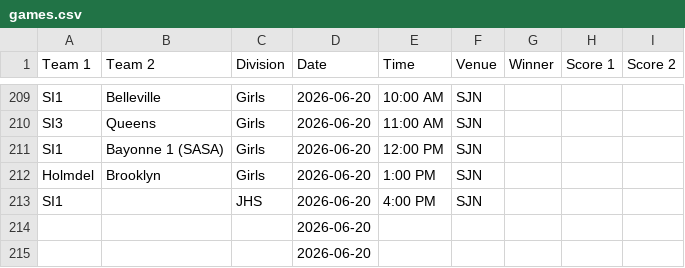
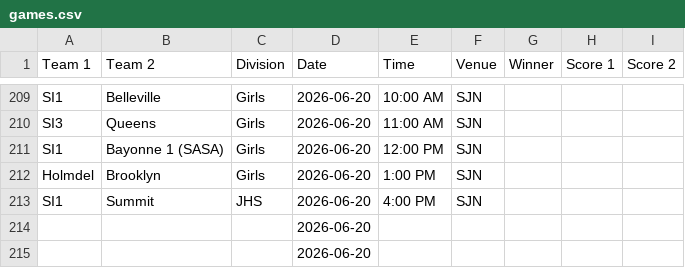
Before and after one commit to nacopticleague/full-schedule-homepage, a CSV file: data/games.csv, drawn as a sheet; only a part is shown, gaps mark what is left out.

Commit message:
Update data/games.csv from Google Sheet

```diff
--- a/data/games.csv
+++ b/data/games.csv
@@ -212,3 +212,3 @@ SI1,Bayonne 1 (SASA),Girls,2026-06-20,12:00 PM,SJN,,,
 Holmdel,Brooklyn,Girls,2026-06-20,1:00 PM,SJN,,,
-SI1,,JHS,2026-06-20,4:00 PM,SJN,,,
+SI1,Summit,JHS,2026-06-20,4:00 PM,SJN,,,
 ,,,2026-06-20,,,,,
```
